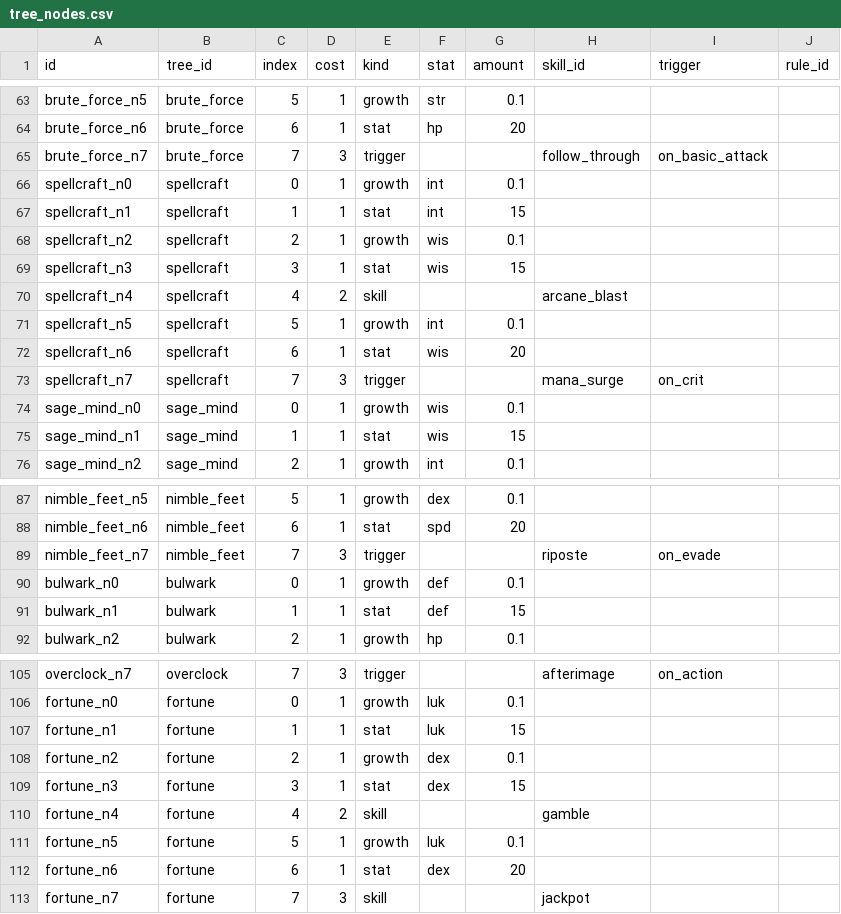
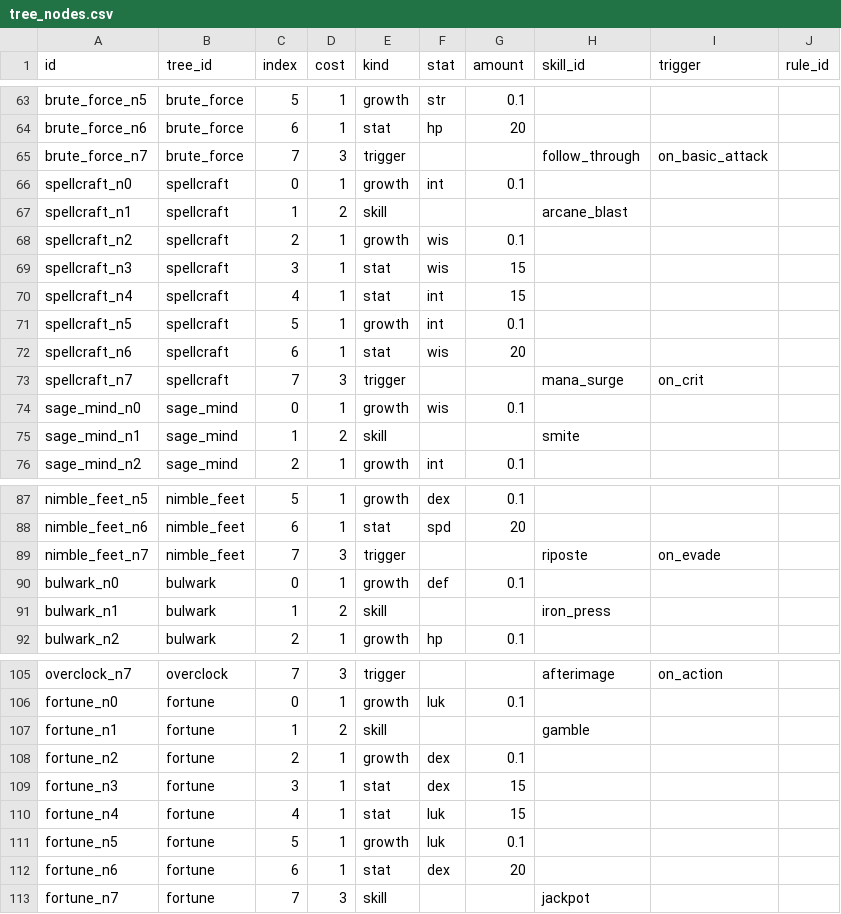
Before and after one commit to kjew2/MonStack, a CSV file: content_src/tree_nodes.csv, drawn as a sheet; only a part is shown, gaps mark what is left out.

```diff
--- a/content_src/tree_nodes.csv
+++ b/content_src/tree_nodes.csv
@@ -66,6 +66,6 @@ brute_force_n7,brute_force,7,3,trigger,,,follow_through,on_basic_attack,
 spellcraft_n0,spellcraft,0,1,growth,int,0.1,,,
-spellcraft_n1,spellcraft,1,1,stat,int,15,,,
+spellcraft_n1,spellcraft,1,2,skill,,,arcane_blast,,
 spellcraft_n2,spellcraft,2,1,growth,wis,0.1,,,
 spellcraft_n3,spellcraft,3,1,stat,wis,15,,,
-spellcraft_n4,spellcraft,4,2,skill,,,arcane_blast,,
+spellcraft_n4,spellcraft,4,1,stat,int,15,,,
 spellcraft_n5,spellcraft,5,1,growth,int,0.1,,,
@@ -74,3 +74,3 @@ spellcraft_n7,spellcraft,7,3,trigger,,,mana_surge,on_crit,
 sage_mind_n0,sage_mind,0,1,growth,wis,0.1,,,
-sage_mind_n1,sage_mind,1,1,stat,wis,15,,,
+sage_mind_n1,sage_mind,1,2,skill,,,smite,,
 sage_mind_n2,sage_mind,2,1,growth,int,0.1,,,
@@ -90,3 +90,3 @@ nimble_feet_n7,nimble_feet,7,3,trigger,,,riposte,on_evade,
 bulwark_n0,bulwark,0,1,growth,def,0.1,,,
-bulwark_n1,bulwark,1,1,stat,def,15,,,
+bulwark_n1,bulwark,1,2,skill,,,iron_press,,
 bulwark_n2,bulwark,2,1,growth,hp,0.1,,,
@@ -106,6 +106,6 @@ overclock_n7,overclock,7,3,trigger,,,afterimage,on_action,
 fortune_n0,fortune,0,1,growth,luk,0.1,,,
-fortune_n1,fortune,1,1,stat,luk,15,,,
+fortune_n1,fortune,1,2,skill,,,gamble,,
 fortune_n2,fortune,2,1,growth,dex,0.1,,,
 fortune_n3,fortune,3,1,stat,dex,15,,,
-fortune_n4,fortune,4,2,skill,,,gamble,,
+fortune_n4,fortune,4,1,stat,luk,15,,,
 fortune_n5,fortune,5,1,growth,luk,0.1,,,
```
Also changed, not shown: content_src/monster_skills.csv, content_src/strings.csv, 18 other files.
